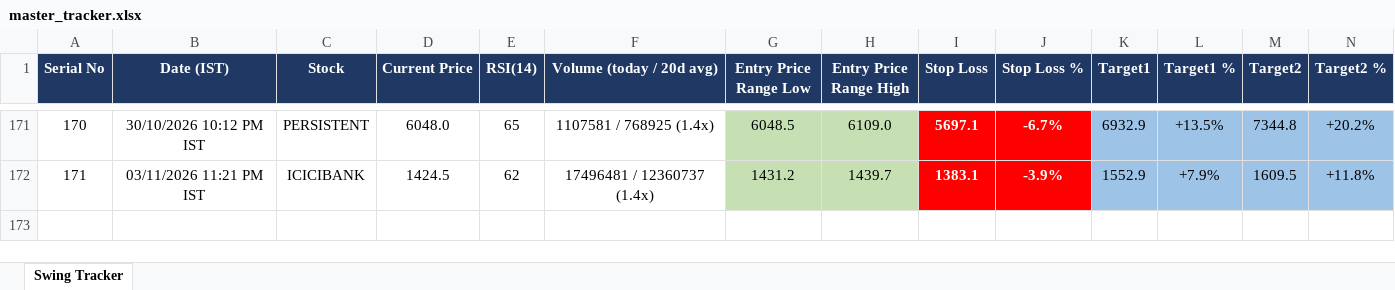
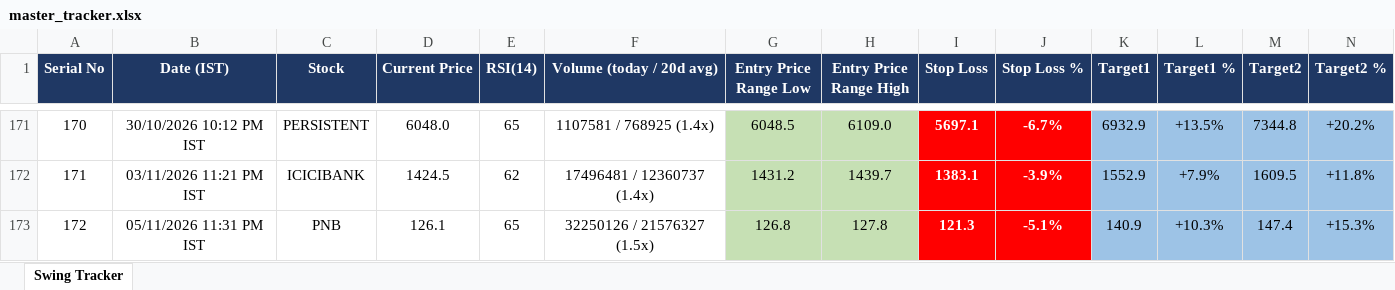
Before and after one commit to Jinish2023/nse-3-piller-hunter, an Excel workbook: master_tracker.xlsx, sheet Swing Tracker, drawn as a sheet; only a part is shown, gaps mark what is left out; values as stored, in another font and other column widths than the file's, no borders; rows hold the shown columns only; the diff names each change by its address in the sheet, - before the commit and + after, or states it on an @@ line.

```diff
--- a/master_tracker.xlsx (sheet Swing Tracker)
+++ b/master_tracker.xlsx (sheet Swing Tracker)
+row 173: 172 | 05/11/2026 11:31 PM IST | PNB | 126.1 | 65 | 32250126 / 21576327 (1.5x) | 126.8 | 127.8 | 121.3 | -5.1% | 140.9 | +10.3% | 147.4 | +15.3%
```
